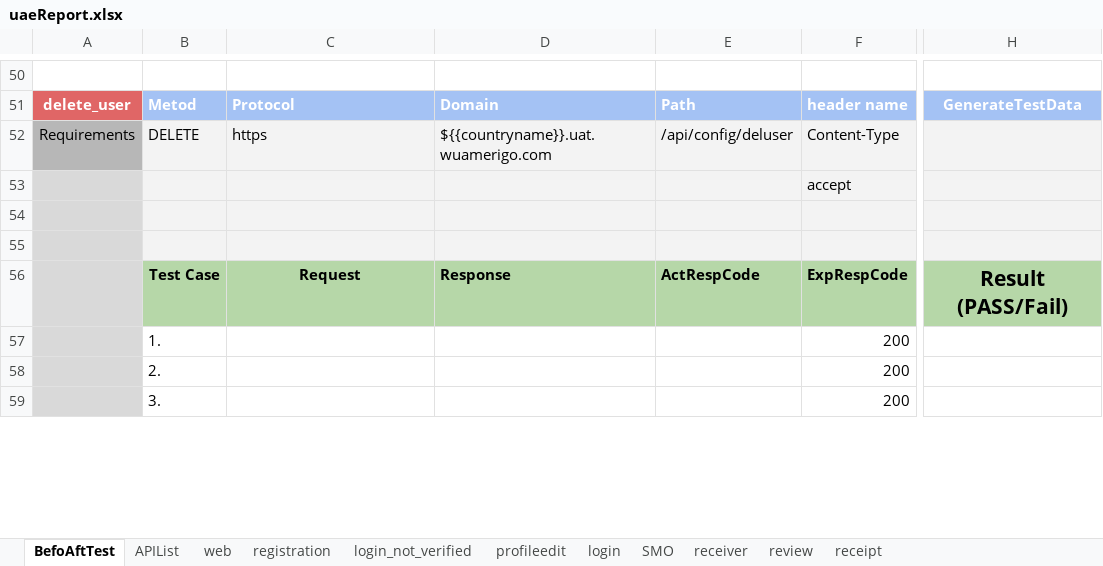
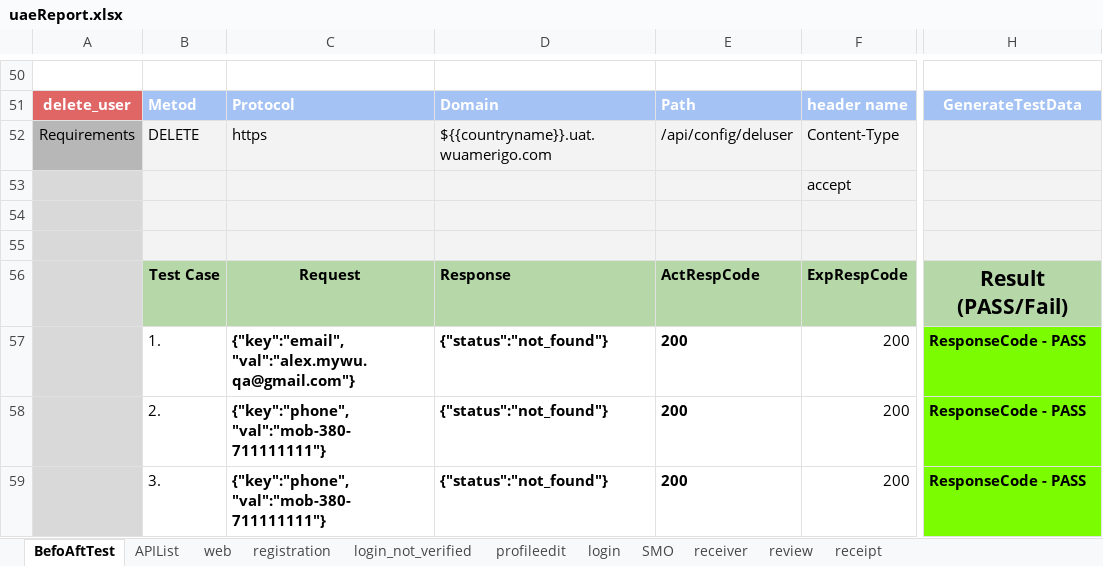
Before and after one commit to alekseymerzlyakov/control, an Excel workbook: Report/uaeReport.xlsx, sheet BefoAftTest, drawn as a sheet; only a part is shown, gaps mark what is left out; values as stored, in another font and other column widths than the file's, no borders; charts and pictures not drawn; the diff covers the shown part only; the diff names each change by its address in the sheet, - before the commit and + after, or states it on an @@ line.

```diff
--- a/Report/uaeReport.xlsx (sheet BefoAftTest)
+++ b/Report/uaeReport.xlsx (sheet BefoAftTest)
-C57: (empty)
+C57: {"key":"email", "val":"alex.mywu.qa@gmail.com"}
-D57:D59: (empty)
+D57:D59: {"status":"not_found"}
-E57:E59: (empty)
+E57:E59: 200
-H57:H59: (empty)
+H57:H59: ResponseCode - PASS
-H57:H59 fill: none
+H57:H59 fill: #7CFC00
-C58:C59: (empty)
+C58:C59: {"key":"phone", "val":"mob-380-711111111"}
```
Also changed, not shown: 4 added rows, 3 removed rows, 1 moved row, 3 edited cells and cell formats elsewhere in this sheet, sheet web, sheet APIList, sheet login_not_verified, sheet registration, APP/uae.xlsx, 10 other files.
